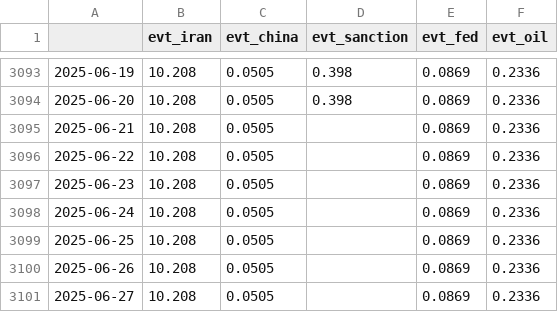
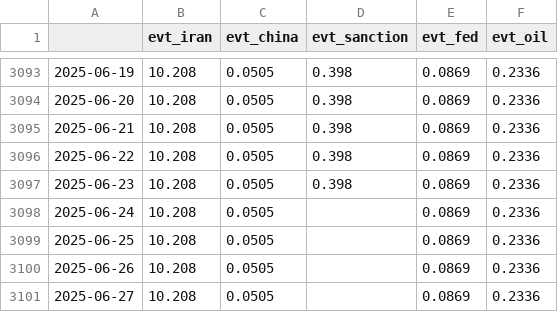
Before and after one commit to Frankestain12/graphfinance, a CSV file: data_store/events.csv, drawn as a sheet; only a part is shown, gaps mark what is left out.

```diff
--- a/data_store/events.csv
+++ b/data_store/events.csv
@@ -3094,5 +3094,5 @@
 2025-06-20,10.208,0.0505,0.398,0.0869,0.2336
-2025-06-21,10.208,0.0505,,0.0869,0.2336
-2025-06-22,10.208,0.0505,,0.0869,0.2336
-2025-06-23,10.208,0.0505,,0.0869,0.2336
+2025-06-21,10.208,0.0505,0.398,0.0869,0.2336
+2025-06-22,10.208,0.0505,0.398,0.0869,0.2336
+2025-06-23,10.208,0.0505,0.398,0.0869,0.2336
 2025-06-24,10.208,0.0505,,0.0869,0.2336
```
Also changed, not shown: data_store/ledger.csv, data_store/news_daily.csv, 9 other files.
